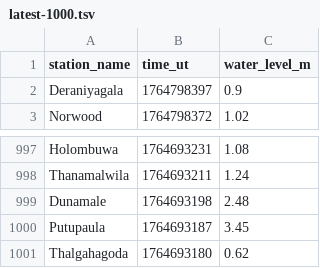
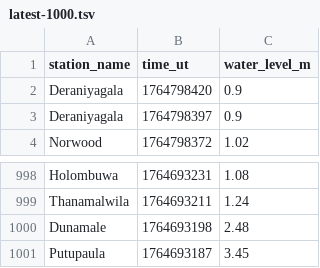
Before and after one commit to nuuuwan/lk_irrigation, a TSV file: data/latest-1000.tsv, drawn as a sheet; only a part is shown, gaps mark what is left out.

```diff
--- a/data/latest-1000.tsv
+++ b/data/latest-1000.tsv
@@ -1,2 +1,3 @@
 station_name	time_ut	water_level_m
+Deraniyagala	1764798420	0.9
 Deraniyagala	1764798397	0.9
@@ -1000,2 +1001 @@ Dunamale	1764693198	2.48
 Putupaula	1764693187	3.45
-Thalgahagoda	1764693180	0.62
```
Also changed, not shown: data/all.tsv, data/latest-100.tsv, 7 other files.
